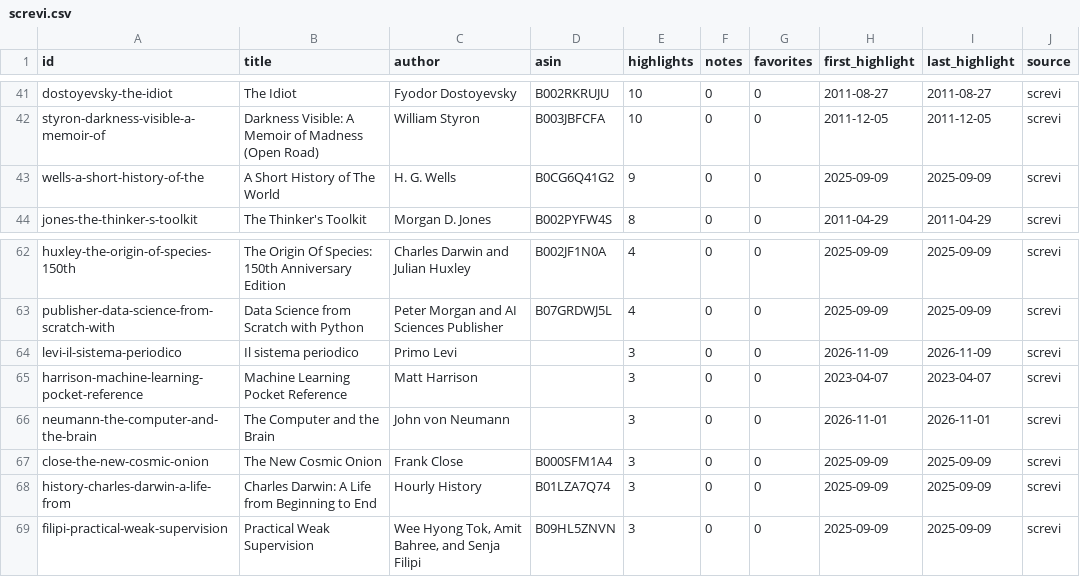
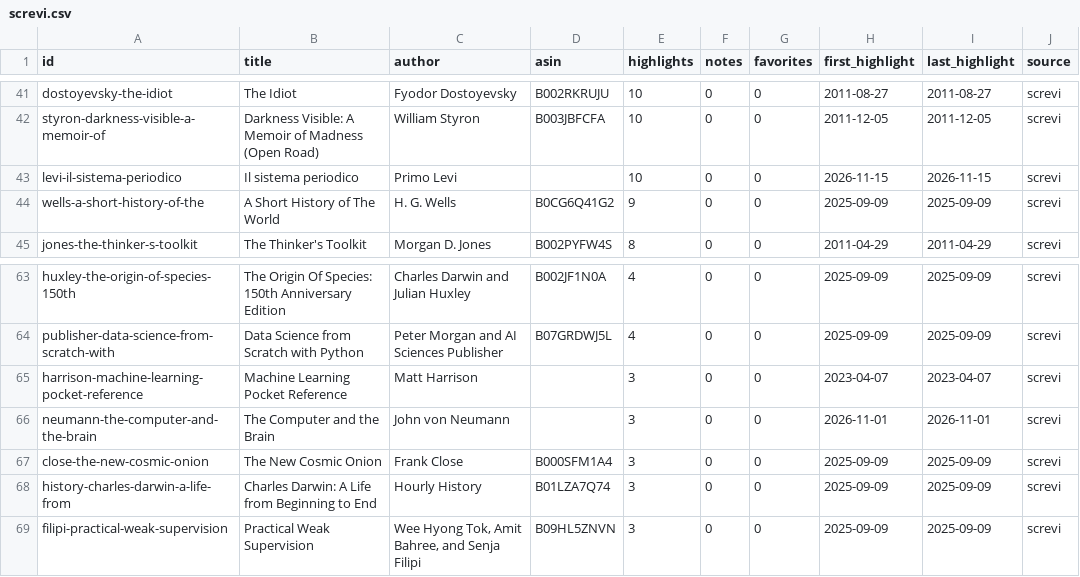
Before and after one commit to gerbaudo/gerbaudo-library, a CSV file: data/screvi.csv, drawn as a sheet; only a part is shown, gaps mark what is left out; removed rows and columns are numbered as before the commit, all else as after; the diff names each change by its address in the sheet, - before the commit and + after, or states it on an @@ line.

```diff
--- a/data/screvi.csv
+++ b/data/screvi.csv
+row 43: levi-il-sistema-periodico | Il sistema periodico | Primo Levi |  | 10 | 0 | 0 | 2026-11-15 | 2026-11-15 | screvi
-row 64: levi-il-sistema-periodico | Il sistema periodico | Primo Levi |  | 3 | 0 | 0 | 2026-11-09 | 2026-11-09 | screvi
```
Also changed, not shown: data/books.csv, data/notes.csv, 2 other files.
